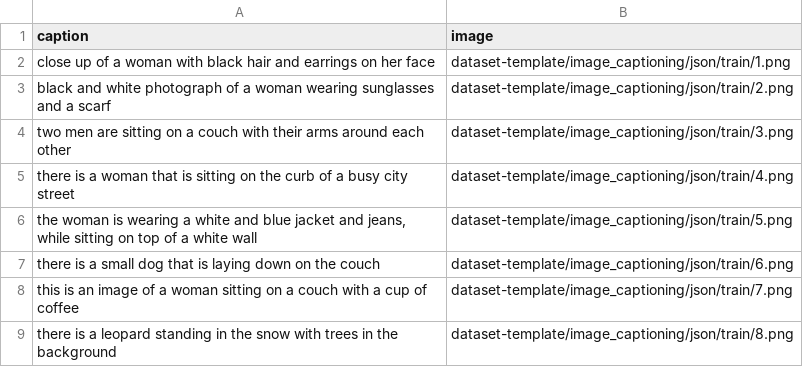
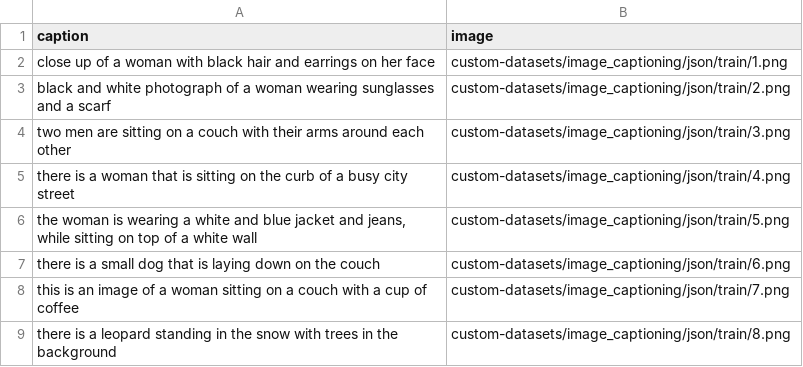
Before and after one commit to automatethem/datasets, a CSV file: image_captioning/json/train.csv, drawn as a sheet.

Commit message:
Update train.csv

```diff
--- a/image_captioning/json/train.csv
+++ b/image_captioning/json/train.csv
@@ -1,9 +1,9 @@
 caption,image
-close up of a woman with black hair and earrings on her face,dataset-template/image_captioning/json/train/1.png
-black and white photograph of a woman wearing sunglasses and a scarf,dataset-template/image_captioning/json/train/2.png
-two men are sitting on a couch with their arms around each other,dataset-template/image_captioning/json/train/3.png
-there is a woman that is sitting on the curb of a busy city street,dataset-template/image_captioning/json/train/4.png
-"the woman is wearing a white and blue jacket and jeans, while sitting on top of a white wall",dataset-template/image_captioning/json/train/5.png
-there is a small dog that is laying down on the couch,dataset-template/image_captioning/json/train/6.png
-this is an image of a woman sitting on a couch with a cup of coffee,dataset-template/image_captioning/json/train/7.png
-there is a leopard standing in the snow with trees in the background,dataset-template/image_captioning/json/train/8.png
+close up of a woman with black hair and earrings on her face,custom-datasets/image_captioning/json/train/1.png
+black and white photograph of a woman wearing sunglasses and a scarf,custom-datasets/image_captioning/json/train/2.png
+two men are sitting on a couch with their arms around each other,custom-datasets/image_captioning/json/train/3.png
+there is a woman that is sitting on the curb of a busy city street,custom-datasets/image_captioning/json/train/4.png
+"the woman is wearing a white and blue jacket and jeans, while sitting on top of a white wall",custom-datasets/image_captioning/json/train/5.png
+there is a small dog that is laying down on the couch,custom-datasets/image_captioning/json/train/6.png
+this is an image of a woman sitting on a couch with a cup of coffee,custom-datasets/image_captioning/json/train/7.png
+there is a leopard standing in the snow with trees in the background,custom-datasets/image_captioning/json/train/8.png
```
